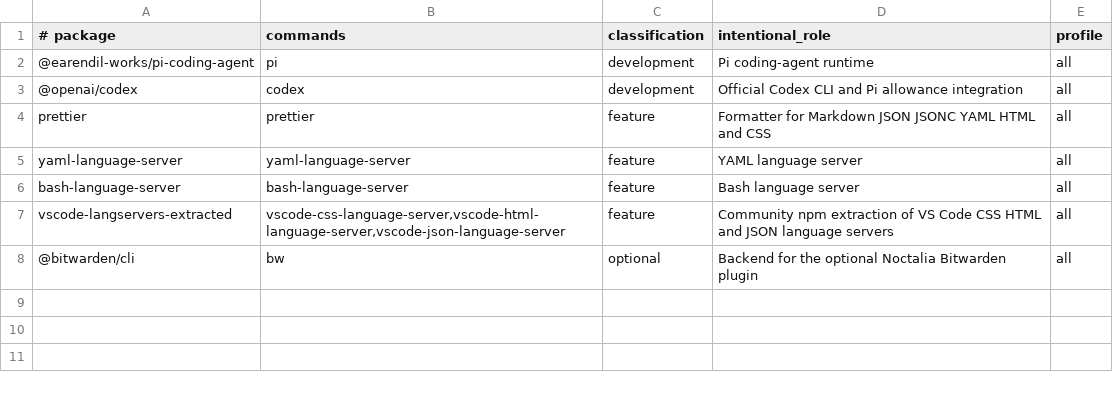
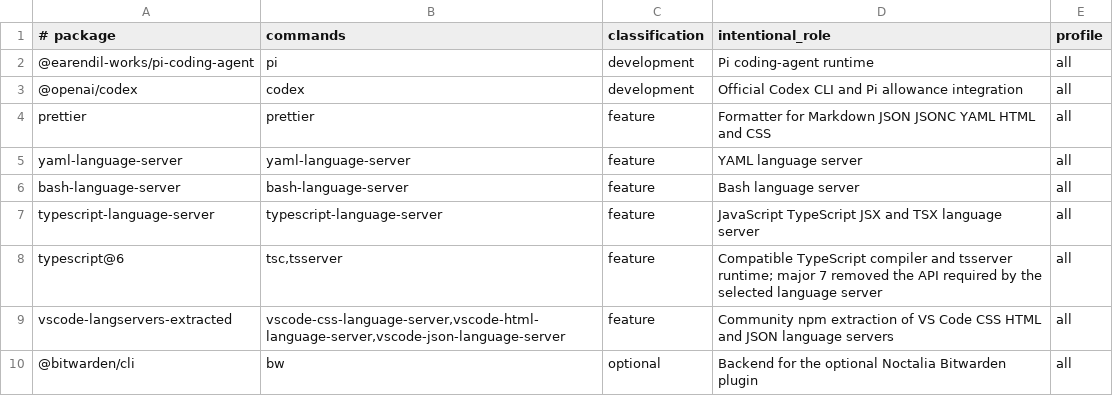
Before and after one commit to snaldos/naldo-dots, a TSV file: bootstrap/fedora/npm-packages.tsv, drawn as a sheet; the diff names each change by its address in the sheet, - before the commit and + after, or states it on an @@ line.

```diff
--- a/bootstrap/fedora/npm-packages.tsv
+++ b/bootstrap/fedora/npm-packages.tsv
+row 7: typescript-language-server | typescript-language-server | feature | JavaScript TypeScript JSX and TSX language server | all
+row 8: typescript@6 | tsc,tsserver | feature | Compatible TypeScript compiler and tsserver runtime; major 7 removed the API required by the selected language server | all
```
Also changed, not shown: bootstrap/fedora/dnf-packages.tsv, bootstrap/fedora/external-tools.tsv, 14 other files.
